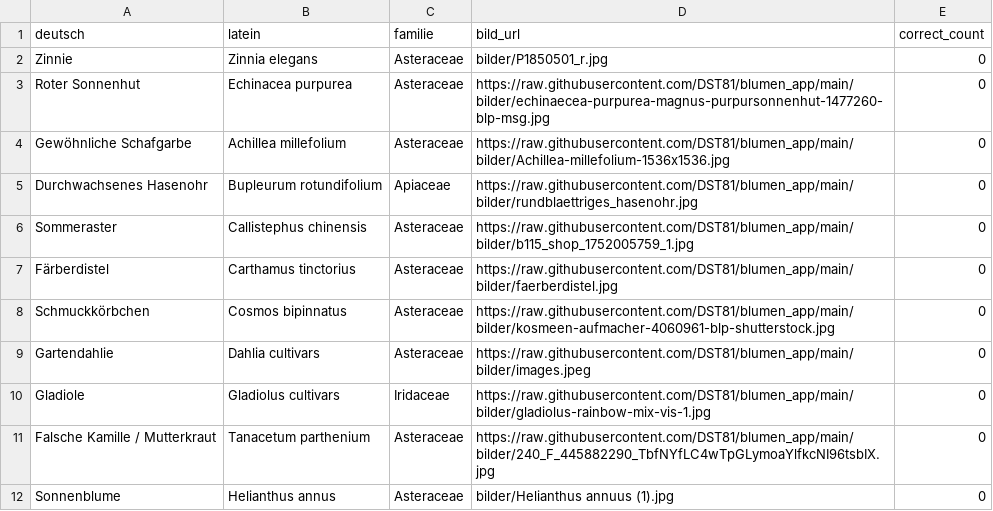
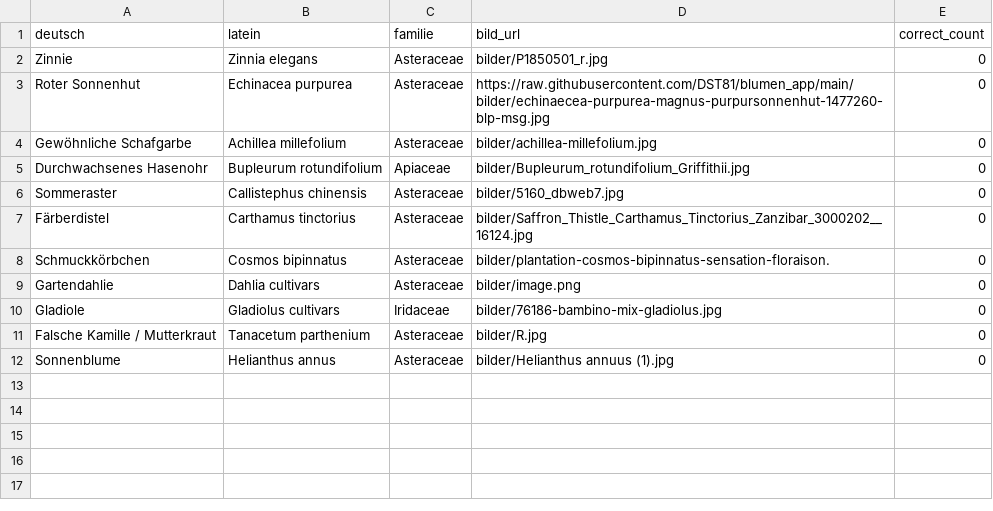
Before and after one commit to DST81/blumen_app, a CSV file: blumen.csv, drawn as a sheet.

Commit message:
Update blumen.csv

```diff
--- a/blumen.csv
+++ b/blumen.csv
@@ -3,10 +3,10 @@ Zinnie,Zinnia elegans,Asteraceae,bilder/P1850501_r.jpg,0
 Roter Sonnenhut,Echinacea purpurea,Asteraceae,https://raw.githubusercontent.com/DST81/blumen_app/main/bilder/echinaecea-purpurea-magnus-purpursonnenhut-1477260-blp-msg.jpg,0
-Gewöhnliche Schafgarbe,Achillea millefolium,Asteraceae,https://raw.githubusercontent.com/DST81/blumen_app/main/bilder/Achillea-millefolium-1536x1536.jpg,0
-Durchwachsenes Hasenohr,Bupleurum rotundifolium,Apiaceae,https://raw.githubusercontent.com/DST81/blumen_app/main/bilder/rundblaettriges_hasenohr.jpg,0
-Sommeraster,Callistephus chinensis,Asteraceae,https://raw.githubusercontent.com/DST81/blumen_app/main/bilder/b115_shop_1752005759_1.jpg,0
-Färberdistel,Carthamus tinctorius,Asteraceae,https://raw.githubusercontent.com/DST81/blumen_app/main/bilder/faerberdistel.jpg,0
-Schmuckkörbchen,Cosmos bipinnatus,Asteraceae,https://raw.githubusercontent.com/DST81/blumen_app/main/bilder/kosmeen-aufmacher-4060961-blp-shutterstock.jpg,0
-Gartendahlie,Dahlia cultivars,Asteraceae,https://raw.githubusercontent.com/DST81/blumen_app/main/bilder/images.jpeg,0
-Gladiole,Gladiolus cultivars,Iridaceae,https://raw.githubusercontent.com/DST81/blumen_app/main/bilder/gladiolus-rainbow-mix-vis-1.jpg,0
-Falsche Kamille / Mutterkraut,Tanacetum parthenium,Asteraceae,https://raw.githubusercontent.com/DST81/blumen_app/main/bilder/240_F_445882290_TbfNYfLC4wTpGLymoaYlfkcNI96tsbIX.jpg,0
+Gewöhnliche Schafgarbe,Achillea millefolium,Asteraceae,bilder/achillea-millefolium.jpg,0
+Durchwachsenes Hasenohr,Bupleurum rotundifolium,Apiaceae,bilder/Bupleurum_rotundifolium_Griffithii.jpg,0
+Sommeraster,Callistephus chinensis,Asteraceae,bilder/5160_dbweb7.jpg,0
+Färberdistel,Carthamus tinctorius,Asteraceae,bilder/Saffron_Thistle_Carthamus_Tinctorius_Zanzibar_3000202__16124.jpg,0
+Schmuckkörbchen,Cosmos bipinnatus,Asteraceae,bilder/plantation-cosmos-bipinnatus-sensation-floraison.,0
+Gartendahlie,Dahlia cultivars,Asteraceae,bilder/image.png,0
+Gladiole,Gladiolus cultivars,Iridaceae,bilder/76186-bambino-mix-gladiolus.jpg,0
+Falsche Kamille / Mutterkraut,Tanacetum parthenium,Asteraceae,bilder/R.jpg,0
 Sonnenblume,Helianthus annus,Asteraceae,bilder/Helianthus annuus (1).jpg,0
```
